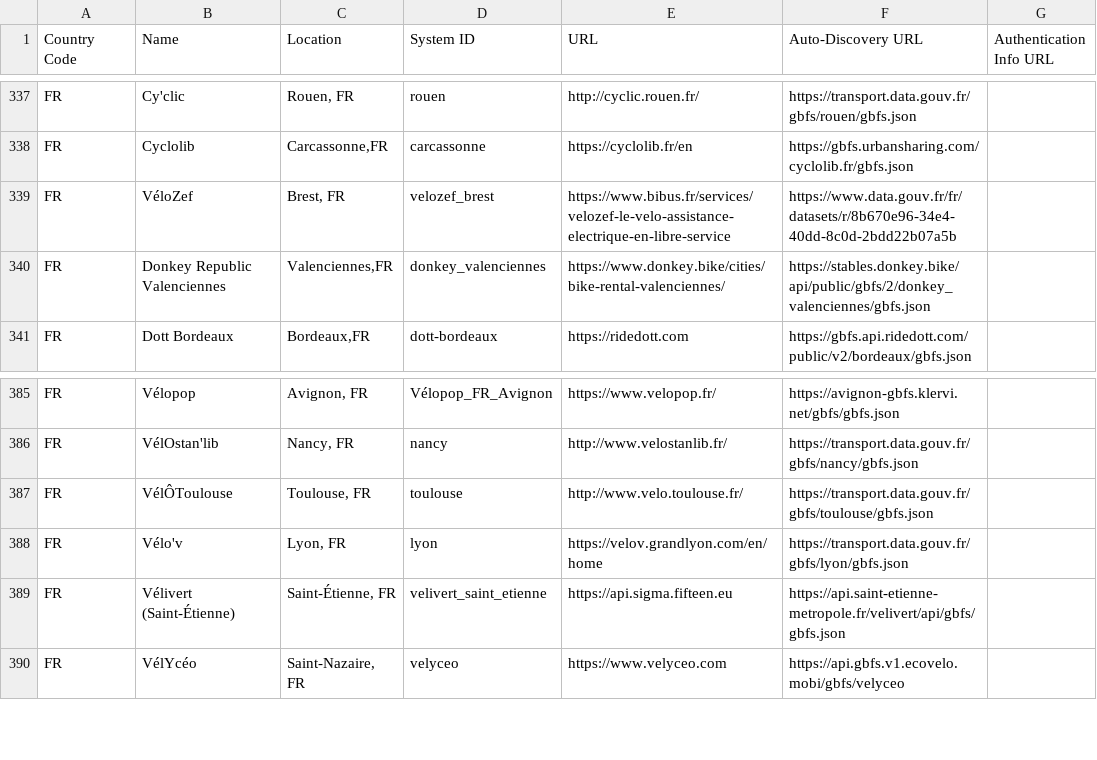
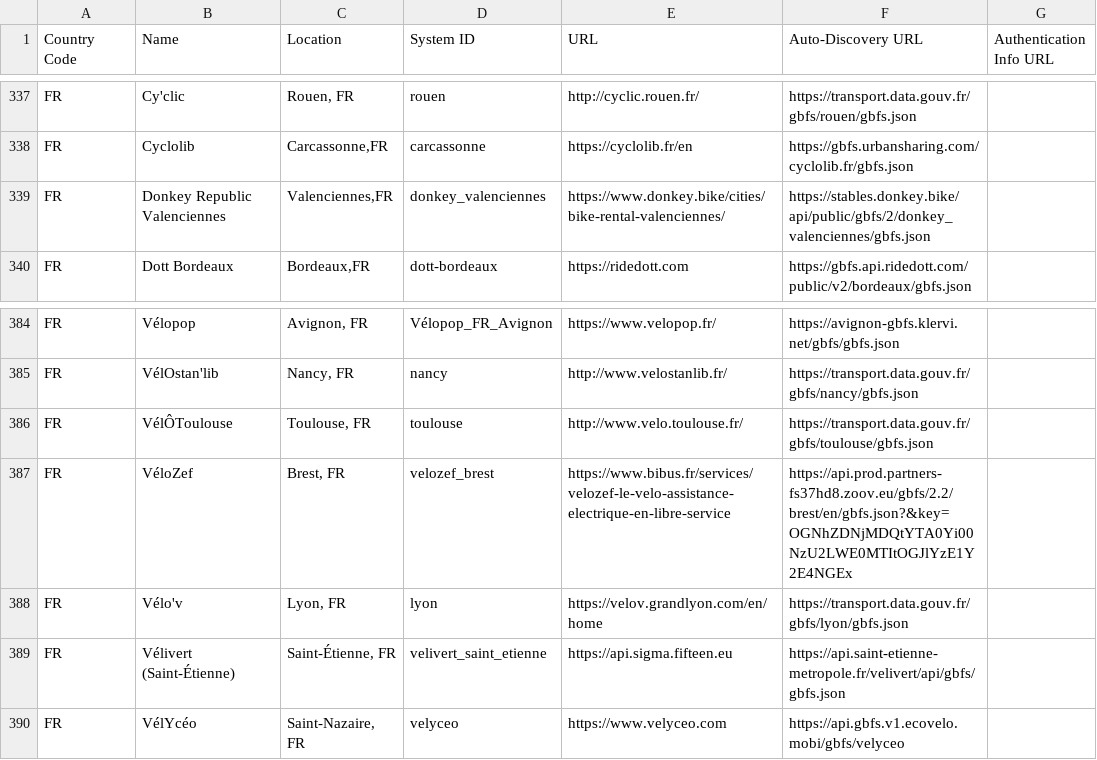
Before and after one commit to MobilityData/gbfs, a CSV file: systems.csv, drawn as a sheet; only a part is shown, gaps mark what is left out.

Commit message:
Change url + alphabetical order

```diff
--- a/systems.csv
+++ b/systems.csv
@@ -338,3 +338,2 @@ FR,Cy'clic,"Rouen, FR",rouen,http://cyclic.rouen.fr/,https://transport.data.gouv
 FR,Cyclolib,"Carcassonne,FR",carcassonne,https://cyclolib.fr/en,https://gbfs.urbansharing.com/cyclolib.fr/gbfs.json,
-FR,VéloZef,"Brest, FR",velozef_brest,https://www.bibus.fr/services/velozef-le-velo-assistance-electrique-en-libre-service,https://www.data.gouv.fr/fr/datasets/r/8b670e96-34e4-40dd-8c0d-2bdd22b07a5b,
 FR,Donkey Republic Valenciennes,"Valenciennes,FR",donkey_valenciennes,https://www.donkey.bike/cities/bike-rental-valenciennes/,https://stables.donkey.bike/api/public/gbfs/2/donkey_valenciennes/gbfs.json,
@@ -387,2 +386,3 @@ FR,VélOstan'lib,"Nancy, FR",nancy,http://www.velostanlib.fr/,https://transport.
 FR,VélÔToulouse,"Toulouse, FR",toulouse,http://www.velo.toulouse.fr/,https://transport.data.gouv.fr/gbfs/toulouse/gbfs.json,
+FR,VéloZef,"Brest, FR",velozef_brest,https://www.bibus.fr/services/velozef-le-velo-assistance-electrique-en-libre-service,https://api.prod.partners-fs37hd8.zoov.eu/gbfs/2.2/brest/en/gbfs.json?&key=OGNhZDNjMDQtYTA0Yi00NzU2LWE0MTItOGJlYzE1Y2E4NGEx,
 FR,Vélo'v,"Lyon, FR",lyon,https://velov.grandlyon.com/en/home,https://transport.data.gouv.fr/gbfs/lyon/gbfs.json,
```
